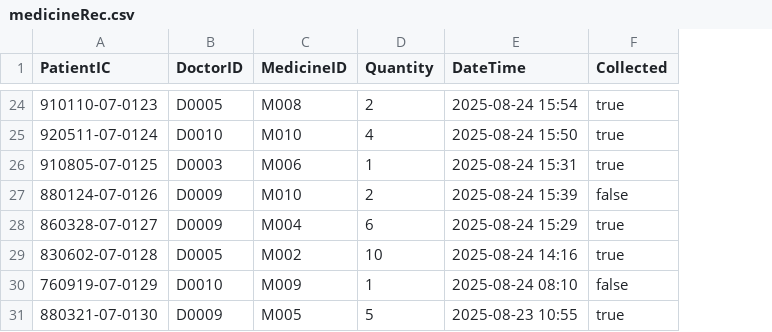
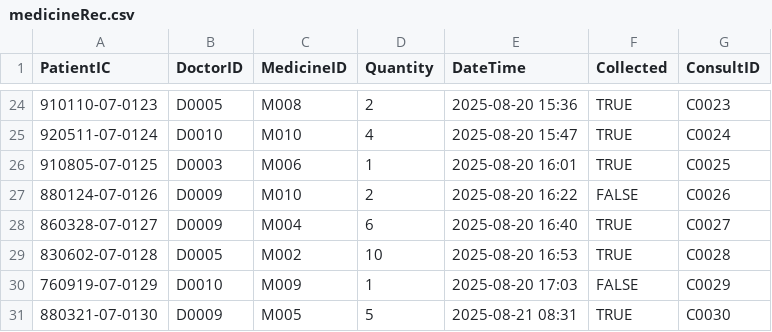
Before and after one commit to Calvenn/CustomADT, a CSV file: src/data/medicineRec.csv, drawn as a sheet; only a part is shown, gaps mark what is left out; the diff covers the shown part only; the diff names each change by its address in the sheet, - before the commit and + after, or states it on an @@ line.

Commit message:
add consult entity to mec record & change medRec csv

```diff
--- a/src/data/medicineRec.csv
+++ b/src/data/medicineRec.csv
+column G (ConsultID), rows 24-31: C0023 | C0024 | C0025 | C0026 | C0027 | C0028 | C0029 | C0030
-E24 (DateTime): 2025-08-24 15:54
+E24 (DateTime): 2025-08-20 15:36
-F24:F26 (Collected): true
+F24:F26 (Collected): TRUE
-E25 (DateTime): 2025-08-24 15:50
+E25 (DateTime): 2025-08-20 15:47
-E26 (DateTime): 2025-08-24 15:31
+E26 (DateTime): 2025-08-20 16:01
-E27 (DateTime): 2025-08-24 15:39
+E27 (DateTime): 2025-08-20 16:22
-F27 (Collected): false
+F27 (Collected): FALSE
-E28 (DateTime): 2025-08-24 15:29
+E28 (DateTime): 2025-08-20 16:40
-F28:F29 (Collected): true
+F28:F29 (Collected): TRUE
-E29 (DateTime): 2025-08-24 14:16
+E29 (DateTime): 2025-08-20 16:53
-E30 (DateTime): 2025-08-24 08:10
+E30 (DateTime): 2025-08-20 17:03
-F30 (Collected): false
+F30 (Collected): FALSE
-E31 (DateTime): 2025-08-23 10:55
+E31 (DateTime): 2025-08-21 08:31
-F31 (Collected): true
+F31 (Collected): TRUE
```
Also changed, not shown: 44 edited cells elsewhere in this file, 7 other files.
